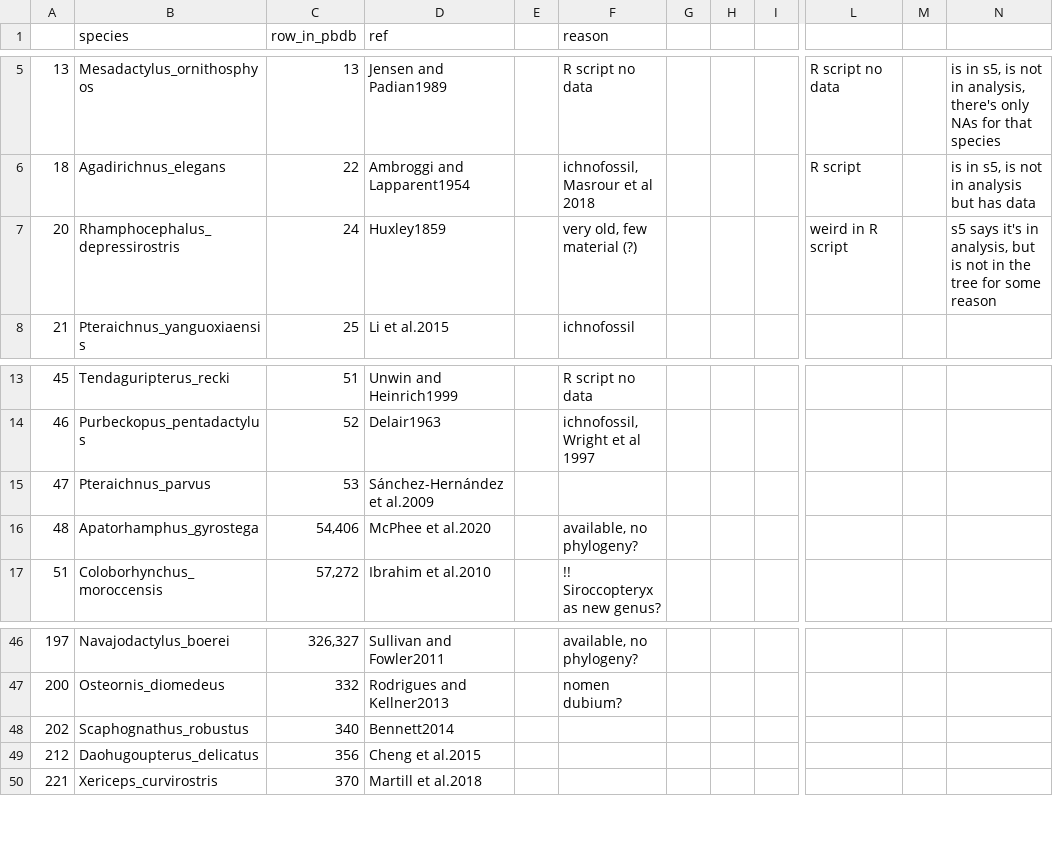
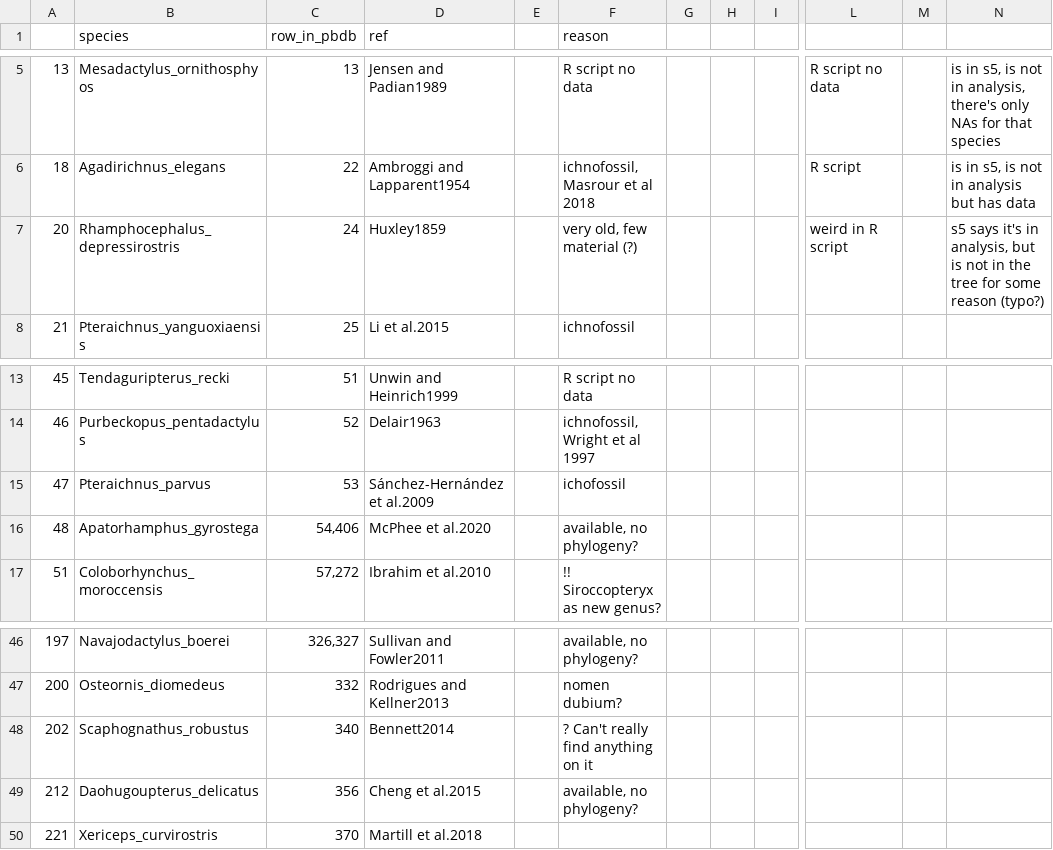
Before and after one commit to CaGrether/Pterosaurs, a CSV file: Data/cis_missing_reason.csv, drawn as a sheet; only a part is shown, gaps mark what is left out; the diff names each change by its address in the sheet, - before the commit and + after, or states it on an @@ line.

Commit message:
missing reasons

```diff
--- a/Data/cis_missing_reason.csv
+++ b/Data/cis_missing_reason.csv
-N7: …some reason
+N7: …some reason (typo?)
-F15 (reason): (empty)
+F15 (reason): ichofossil
-F48 (reason): (empty)
+F48 (reason): ? Can't really find anything on it
-F49 (reason): (empty)
+F49 (reason): available, no phylogeny?
```
Also changed, not shown: 1 other file.
